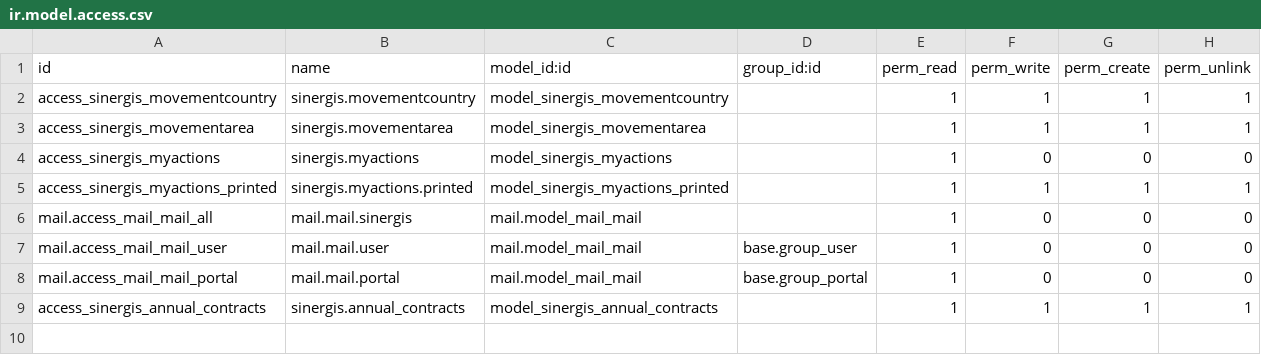
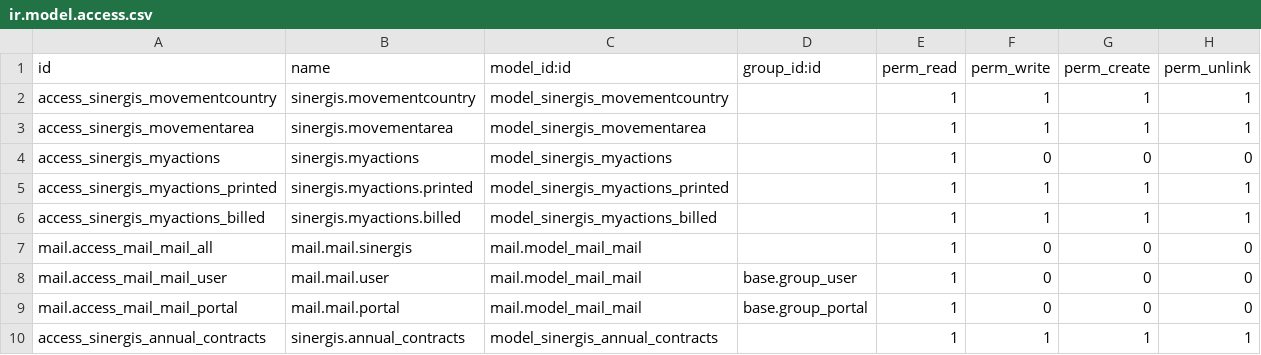
Before and after one commit to SINERGIS971/SINERGIS-INFORMATIQUE, a CSV file: sinergis/security/ir.model.access.csv, drawn as a sheet.

```diff
--- a/sinergis/security/ir.model.access.csv
+++ b/sinergis/security/ir.model.access.csv
@@ -5,2 +5,3 @@ access_sinergis_myactions,sinergis.myactions,model_sinergis_myactions,,1,0,0,0
 access_sinergis_myactions_printed,sinergis.myactions.printed,model_sinergis_myactions_printed,,1,1,1,1
+access_sinergis_myactions_billed,sinergis.myactions.billed,model_sinergis_myactions_billed,,1,1,1,1
 mail.access_mail_mail_all,mail.mail.sinergis,mail.model_mail_mail,,1,0,0,0
```
Also changed, not shown: 2 other files.
